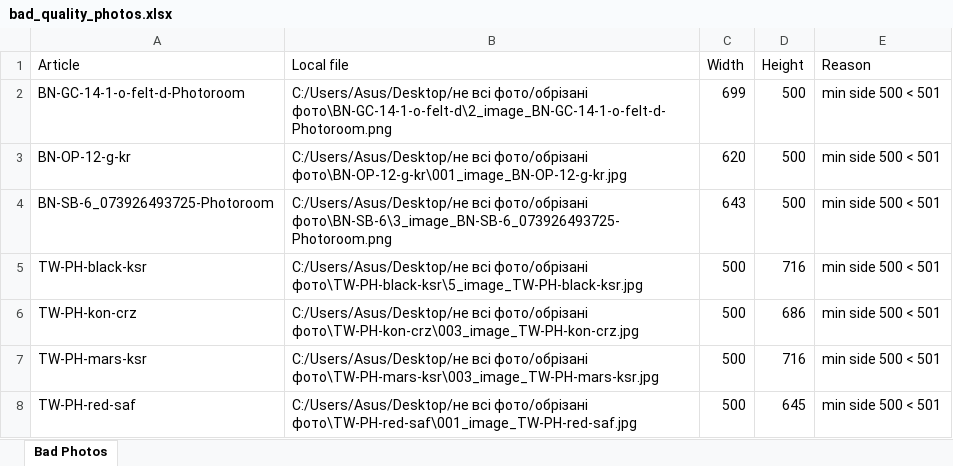
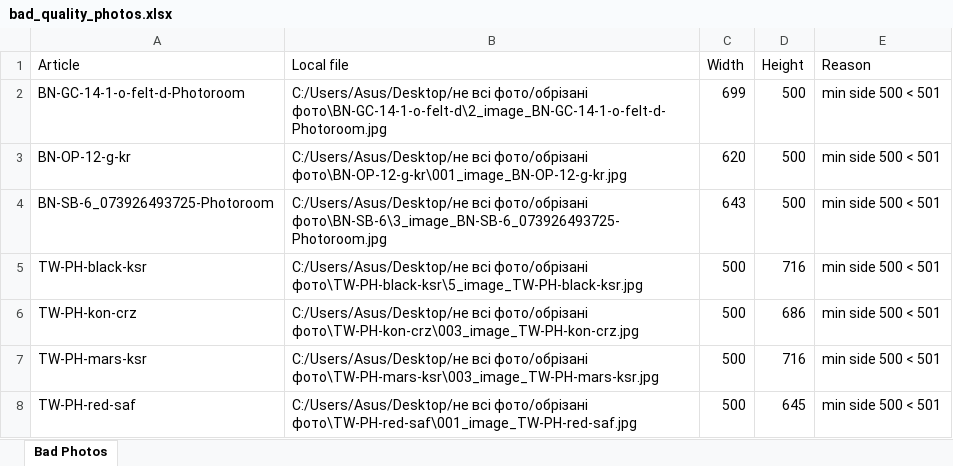
Before and after one commit to oleks-netizen/product-images, an Excel workbook: bad_quality_photos.xlsx, sheet Bad Photos, drawn as a sheet; values as stored, in another font and other column widths than the file's, no borders; the diff names each change by its address in the sheet, - before the commit and + after, or states it on an @@ line.

```diff
--- a/bad_quality_photos.xlsx (sheet Bad Photos)
+++ b/bad_quality_photos.xlsx (sheet Bad Photos)
-B2 (Local file): …всі фото/обрізані фото\BN-GC-14-1-o-felt-d\2_image_BN-GC-14-1-o-felt-d-Photoroom.png
+B2 (Local file): …всі фото/обрізані фото\BN-GC-14-1-o-felt-d\2_image_BN-GC-14-1-o-felt-d-Photoroom.jpg
-B4 (Local file): …всі фото/обрізані фото\BN-SB-6\3_image_BN-SB-6_073926493725-Photoroom.png
+B4 (Local file): …всі фото/обрізані фото\BN-SB-6\3_image_BN-SB-6_073926493725-Photoroom.jpg
```
Also changed, not shown: articles_summary.xlsx, photo_links.xlsx, 1 other file.
